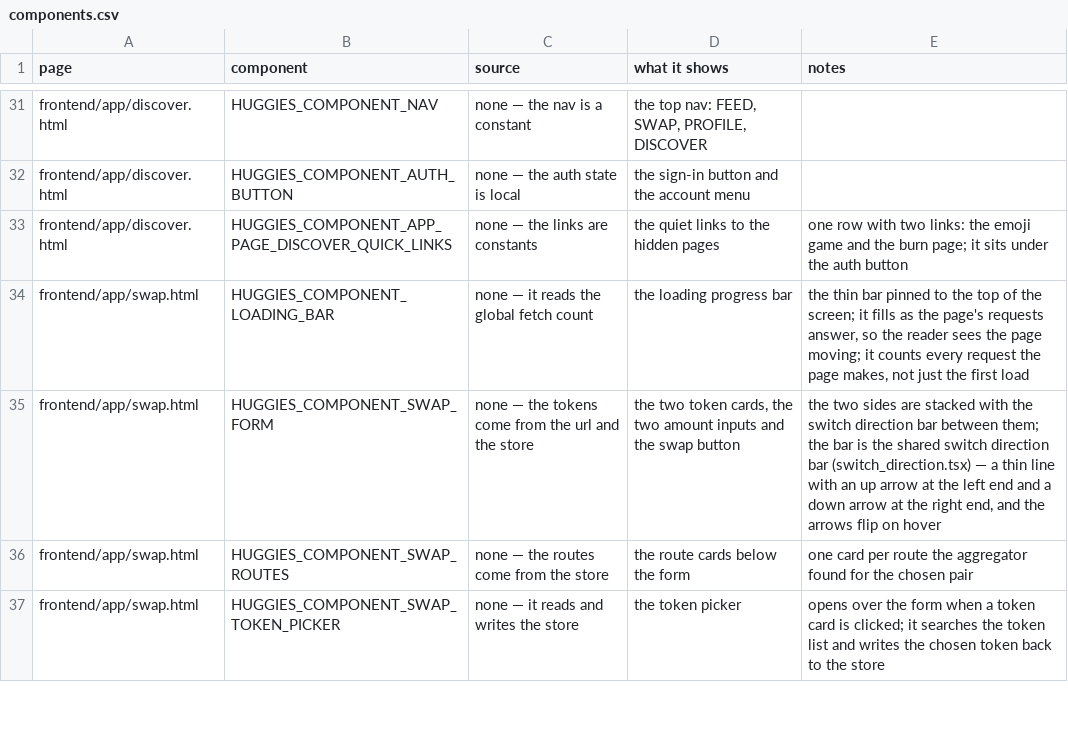
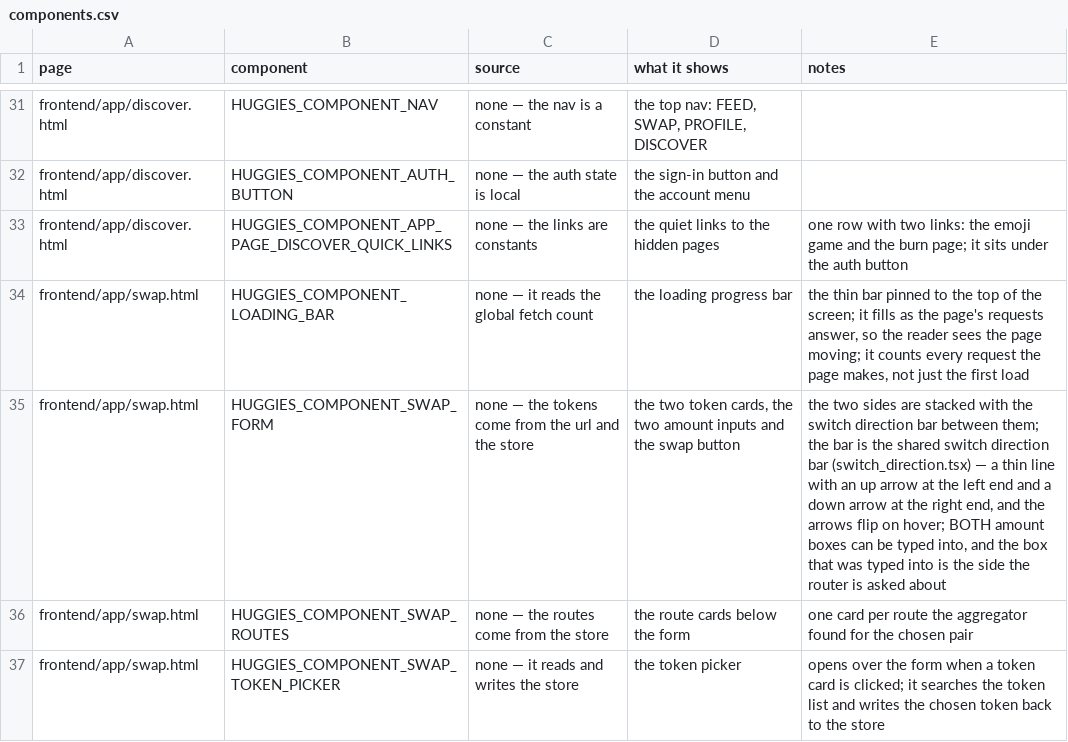
Before and after one commit to huggiesdotnear/huggies-rex-engine, a CSV file: DOCS/PAGES/components.csv, drawn as a sheet; only a part is shown, gaps mark what is left out.

```diff
--- a/DOCS/PAGES/components.csv
+++ b/DOCS/PAGES/components.csv
@@ -34,3 +34,3 @@ frontend/app/discover.html,HUGGIES_COMPONENT_APP_PAGE_DISCOVER_QUICK_LINKS,none
 frontend/app/swap.html,HUGGIES_COMPONENT_LOADING_BAR,none — it reads the global fetch count,the loading progress bar,"the thin bar pinned to the top of the screen; it fills as the page's requests answer, so the reader sees the page moving; it counts every request the page makes, not just the first load"
-frontend/app/swap.html,HUGGIES_COMPONENT_SWAP_FORM,none — the tokens come from the url and the store,"the two token cards, the two amount inputs and the swap button","the two sides are stacked with the switch direction bar between them; the bar is the shared switch direction bar (switch_direction.tsx) — a thin line with an up arrow at the left end and a down arrow at the right end, and the arrows flip on hover"
+frontend/app/swap.html,HUGGIES_COMPONENT_SWAP_FORM,none — the tokens come from the url and the store,"the two token cards, the two amount inputs and the swap button","the two sides are stacked with the switch direction bar between them; the bar is the shared switch direction bar (switch_direction.tsx) — a thin line with an up arrow at the left end and a down arrow at the right end, and the arrows flip on hover; BOTH amount boxes can be typed into, and the box that was typed into is the side the router is asked about"
 frontend/app/swap.html,HUGGIES_COMPONENT_SWAP_ROUTES,none — the routes come from the store,the route cards below the form,"one card per route the aggregator found for the chosen pair"
```
Also changed, not shown: DOCS/PAGES/requests.csv, 8 other files.
